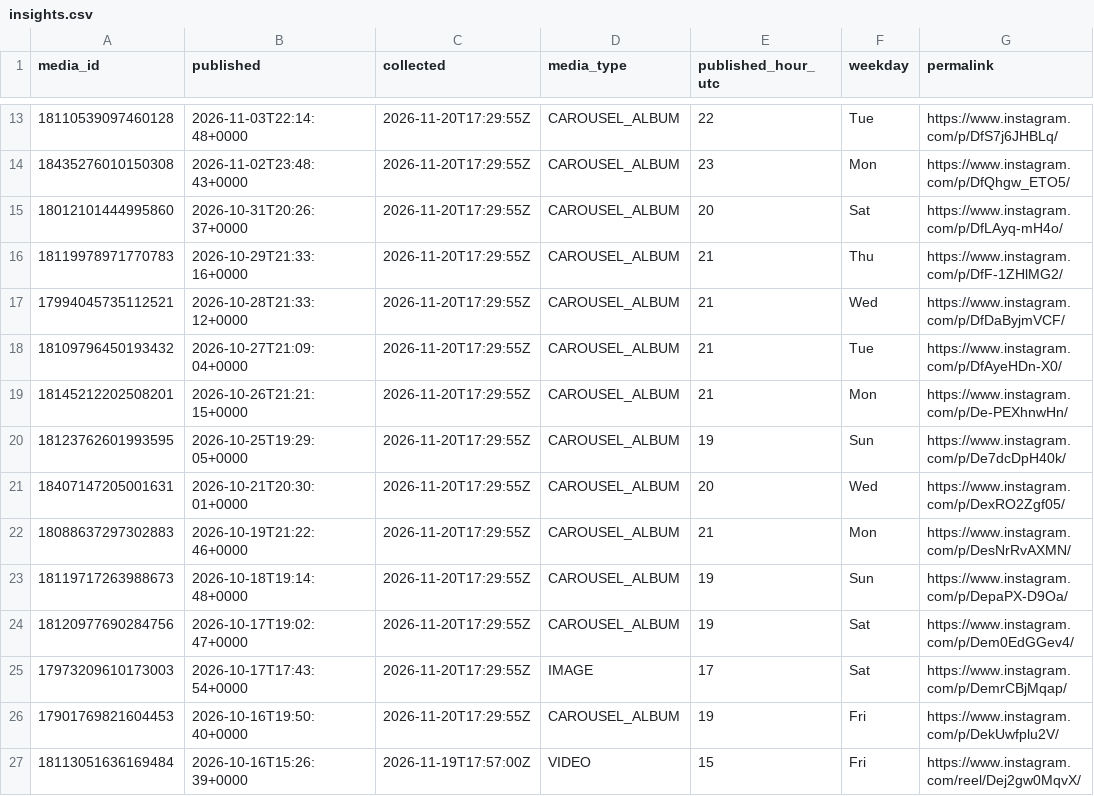
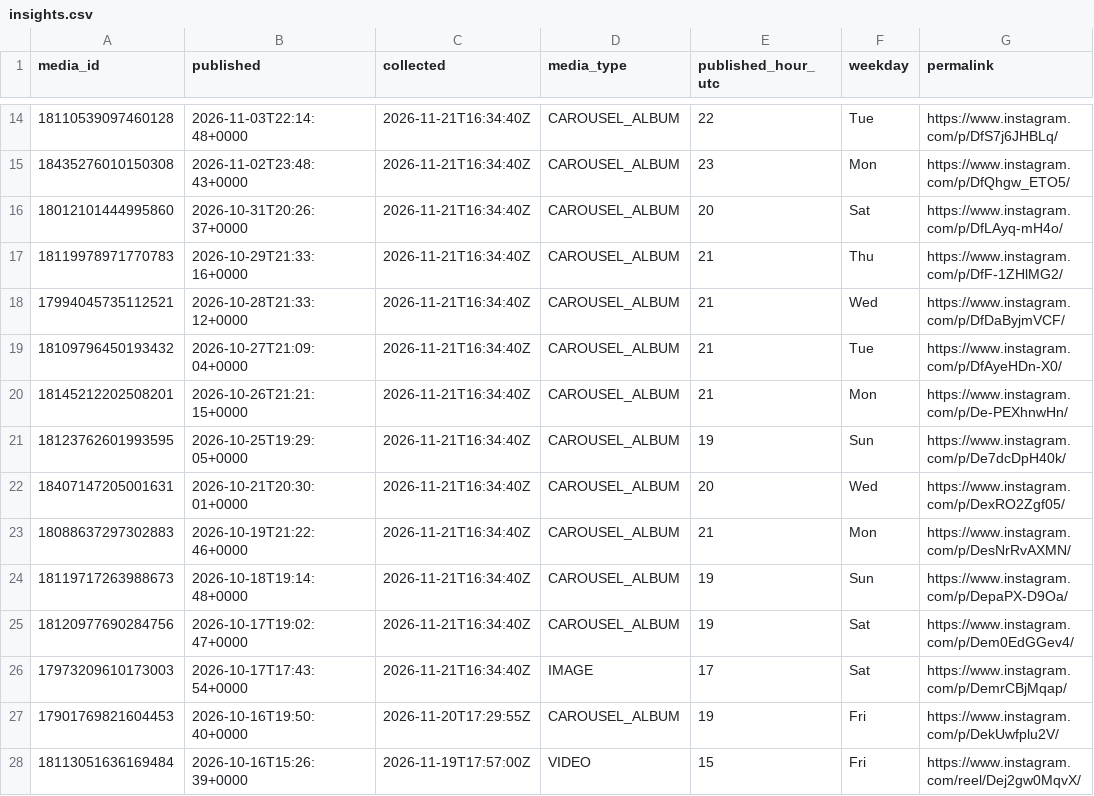
Before and after one commit to lhotea/TriAgent, a CSV file: insights.csv, drawn as a sheet; only a part is shown, gaps mark what is left out; addresses are those after the commit; the diff covers the shown part only; the diff names each change by its address in the sheet, - before the commit and + after, or states it on an @@ line.

```diff
--- a/insights.csv
+++ b/insights.csv
-C14:C26 (collected): 2026-11-20T17:29:55Z
+C14:C26 (collected): 2026-11-21T16:34:40Z
```
Also changed, not shown: 1 added row and 15 edited cells elsewhere in this file.
